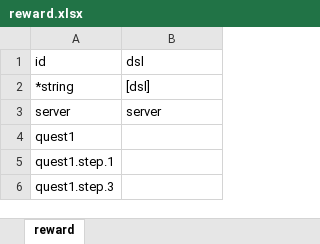
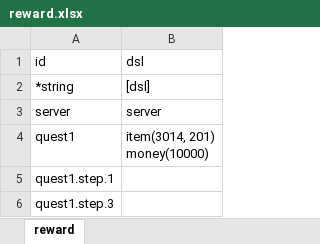
Before and after one commit to boyism80/fb, an Excel workbook: resources/table/reward.xlsx, sheet reward, drawn as a sheet; values as stored, in another font and other column widths than the file's, no borders; ↵ is a line break in a cell; the diff names each change by its address in the sheet, - before the commit and + after, or states it on an @@ line.

Commit message:
feat: implement complete quest system with progress tracking and completion #348
- Add quest system with progress tracking and completion logic
- Implement quest database schema and data models
- Add quest builtin functions for Lua scripting
- Create quest protocol handlers for client communication
- Update character system to support quest management
- Add quest-related mob scripts and interactions
- Implement HTTP API endpoints for quest management
- Update FlatBuffer protocol definitions for quest system
- Add quest and reward data tables

```diff
--- a/resources/table/reward.xlsx (sheet reward)
+++ b/resources/table/reward.xlsx (sheet reward)
-B4 (dsl): (empty)
+B4 (dsl): item(3014, 201) ↵ money(10000)
```
Also changed, not shown: resources/table/quest.xlsx, 30 other files.
